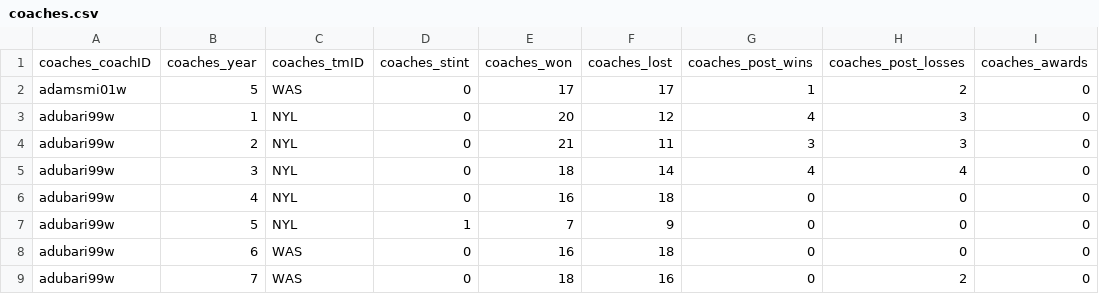
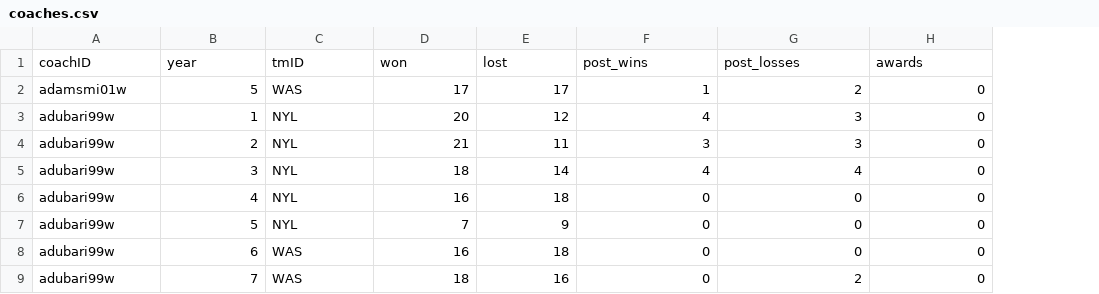
Before and after one commit to ritaleite03/FEUP-MEIC-AC, a CSV file: project_1/data_prepared/coaches.csv, drawn as a sheet; only a part is shown; removed rows and columns are numbered as before the commit, all else as after; the diff names each change by its address in the sheet, - before the commit and + after, or states it on an @@ line.

```diff
--- a/project_1/data_prepared/coaches.csv
+++ b/project_1/data_prepared/coaches.csv
-column D, rows 2-9: 0 | 0 | 0 | 0 | 0 | 1 | 0 | 0
-row 1: coaches_coachID | coaches_year | coaches_tmID | coaches_stint | coaches_won | coaches_lost | coaches_post_wins | coaches_post_losses | coaches_awards
+row 1: coachID | year | tmID | won | lost | post_wins | post_losses | awards
```
Also changed, not shown: project_1/data_prepared/teams.csv, 6 other files.
